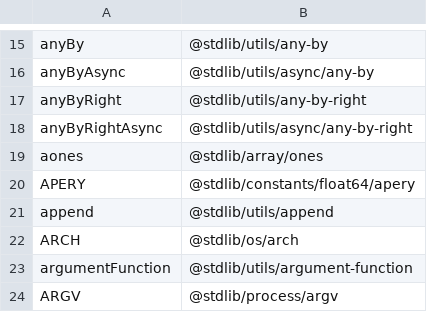
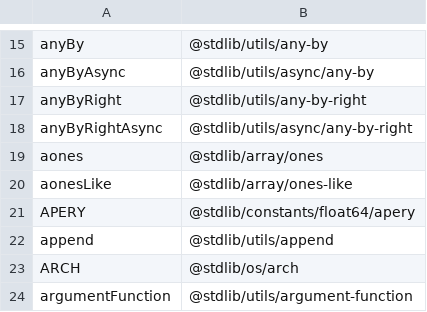
Before and after one commit to stdlib-js/namespace-alias2pkg, a CSV file: data/data.csv, drawn as a sheet; only a part is shown, gaps mark what is left out; the shorter side is filled out with more unchanged rows.

```diff
--- a/data/data.csv
+++ b/data/data.csv
@@ -19,2 +19,3 @@ anyByRightAsync,"@stdlib/utils/async/any-by-right"
 aones,"@stdlib/array/ones"
+aonesLike,"@stdlib/array/ones-like"
 APERY,"@stdlib/constants/float64/apery"
```
Also changed, not shown: 1 other file.
